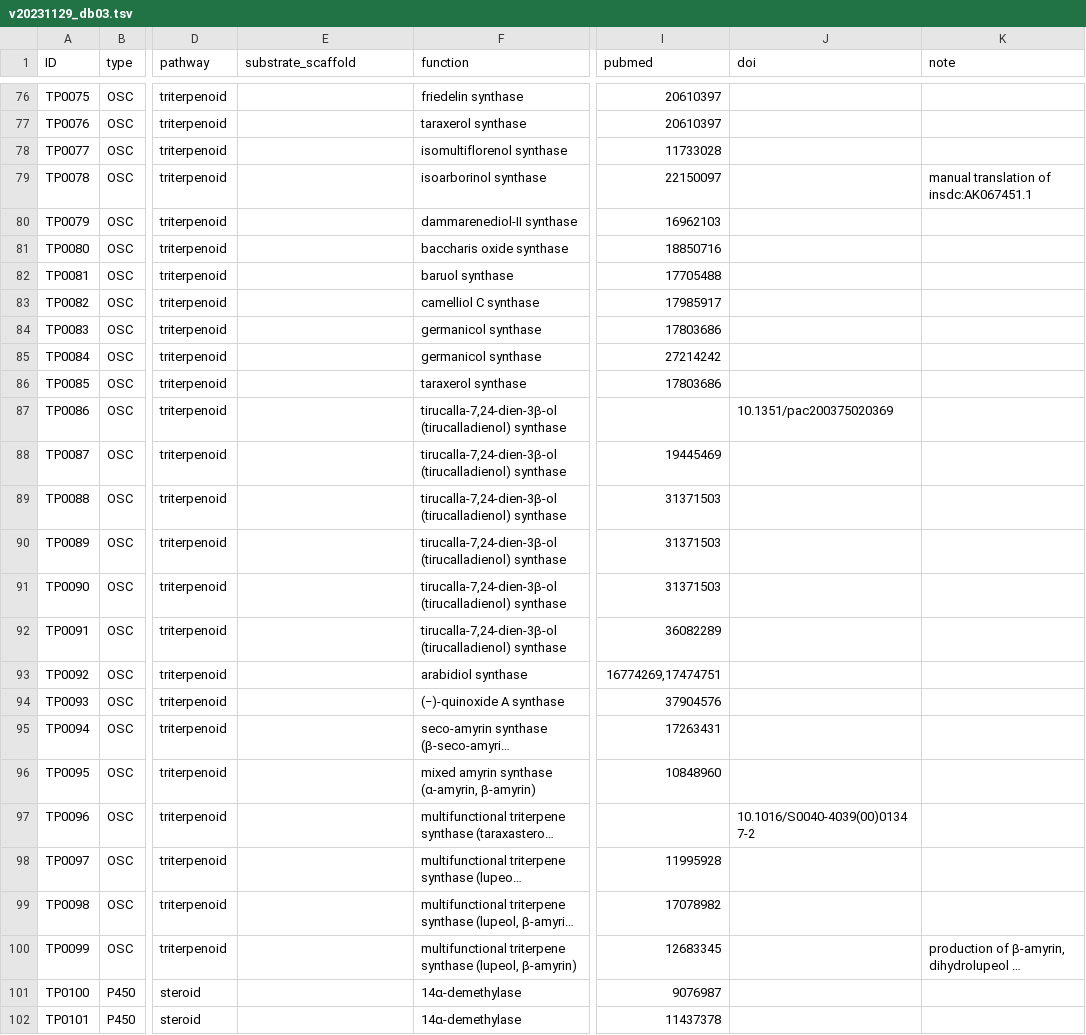
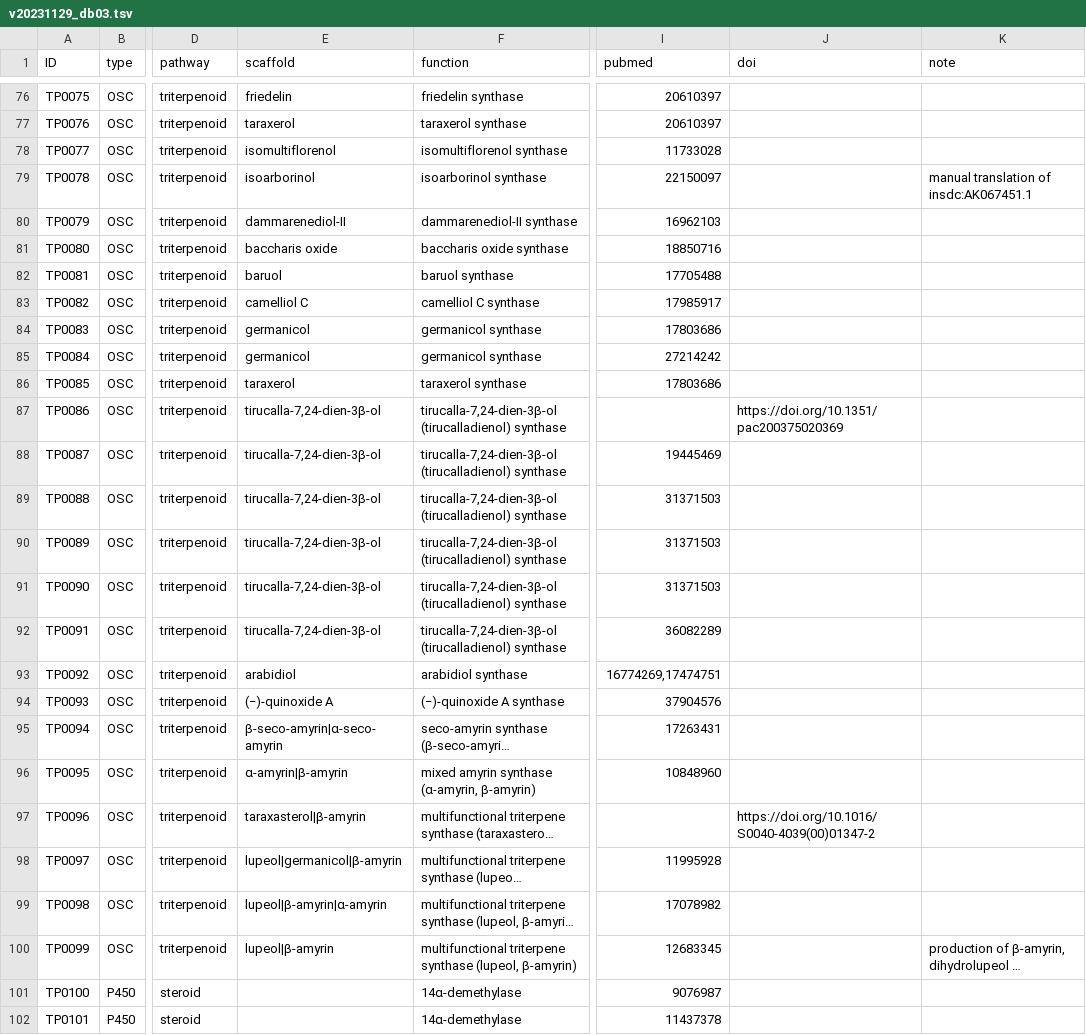
Before and after one commit to ktamura2021/triterpene_rdf, a TSV file: v20231129_db03.tsv, drawn as a sheet; only a part is shown, gaps mark what is left out; long unchanged cells end in …; the diff covers the shown part only; the diff names each change by its address in the sheet, - before the commit and + after, or states it on an @@ line.

```diff
--- a/v20231129_db03.tsv
+++ b/v20231129_db03.tsv
-E1: substrate_scaffold
+E1: scaffold
-E76 (scaffold): (empty)
+E76 (scaffold): friedelin
-E77 (scaffold): (empty)
+E77 (scaffold): taraxerol
-E78 (scaffold): (empty)
+E78 (scaffold): isomultiflorenol
-E79 (scaffold): (empty)
+E79 (scaffold): isoarborinol
-E80 (scaffold): (empty)
+E80 (scaffold): dammarenediol-II
-E81 (scaffold): (empty)
+E81 (scaffold): baccharis oxide
-E82 (scaffold): (empty)
+E82 (scaffold): baruol
-E83 (scaffold): (empty)
+E83 (scaffold): camelliol C
-E84:E85 (scaffold): (empty)
+E84:E85 (scaffold): germanicol
-E86 (scaffold): (empty)
+E86 (scaffold): taraxerol
-E87:E92 (scaffold): (empty)
+E87:E92 (scaffold): tirucalla-7,24-dien-3β-ol
-J87 (doi): 10.1351/pac200375020369
+J87 (doi): https://doi.org/10.1351/pac200375020369
-E93 (scaffold): (empty)
+E93 (scaffold): arabidiol
-E94 (scaffold): (empty)
+E94 (scaffold): (−)-quinoxide A
-E95 (scaffold): (empty)
+E95 (scaffold): β-seco-amyrin|α-seco-amyrin
-E96 (scaffold): (empty)
+E96 (scaffold): α-amyrin|β-amyrin
-E97 (scaffold): (empty)
+E97 (scaffold): taraxasterol|β-amyrin
-J97 (doi): 10.1016/S0040-4039(00)01347-2
+J97 (doi): https://doi.org/10.1016/S0040-4039(00)01347-2
-E98 (scaffold): (empty)
+E98 (scaffold): lupeol|germanicol|β-amyrin
-E99 (scaffold): (empty)
+E99 (scaffold): lupeol|β-amyrin|α-amyrin
-E100 (scaffold): (empty)
+E100 (scaffold): lupeol|β-amyrin
```
Also changed, not shown: 61 edited cells elsewhere in this file, 2 other files.
